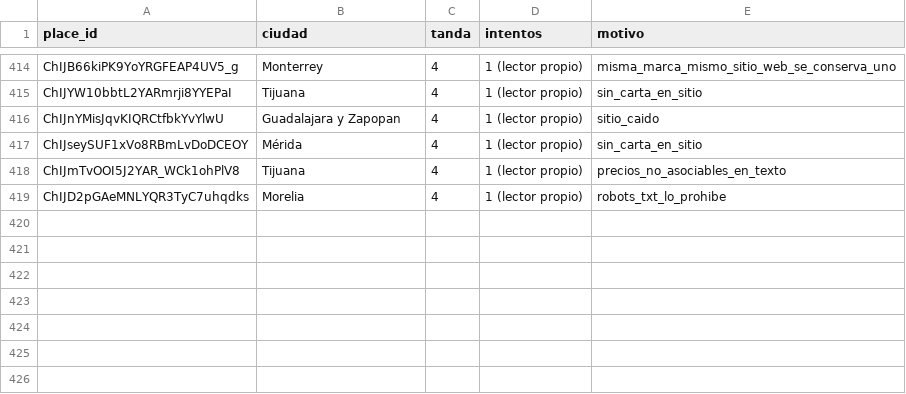
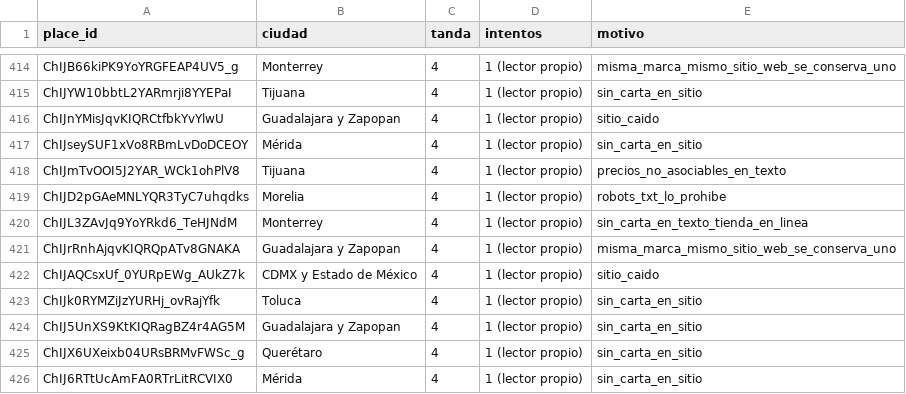
Before and after one commit to KlvinLopez/carta, a CSV file: docs/research/2026-11-13-muestra-500-descartes.csv, drawn as a sheet; only a part is shown, gaps mark what is left out; the diff names each change by its address in the sheet, - before the commit and + after, or states it on an @@ line.

```diff
--- a/docs/research/2026-11-13-muestra-500-descartes.csv
+++ b/docs/research/2026-11-13-muestra-500-descartes.csv
+row 420: ChIJL3ZAvJq9YoYRkd6_TeHJNdM | Monterrey | 4 | 1 (lector propio) | sin_carta_en_texto_tienda_en_linea
+row 421: ChIJrRnhAjqvKIQRQpATv8GNAKA | Guadalajara y Zapopan | 4 | 1 (lector propio) | misma_marca_mismo_sitio_web_se_conserva_uno
+row 422: ChIJAQCsxUf_0YURpEWg_AUkZ7k | CDMX y Estado de México | 4 | 1 (lector propio) | sitio_caido
+row 423: ChIJk0RYMZiJzYURHj_ovRajYfk | Toluca | 4 | 1 (lector propio) | sin_carta_en_sitio
+row 424: ChIJ5UnXS9KtKIQRagBZ4r4AG5M | Guadalajara y Zapopan | 4 | 1 (lector propio) | sin_carta_en_sitio
+row 425: ChIJX6UXeixb04URsBRMvFWSc_g | Querétaro | 4 | 1 (lector propio) | sin_carta_en_sitio
+row 426: ChIJ6RTtUcAmFA0RTrLitRCVIX0 | Mérida | 4 | 1 (lector propio) | sin_carta_en_sitio
```
Also changed, not shown: docs/research/2026-11-13-muestra-500-datos.csv.
